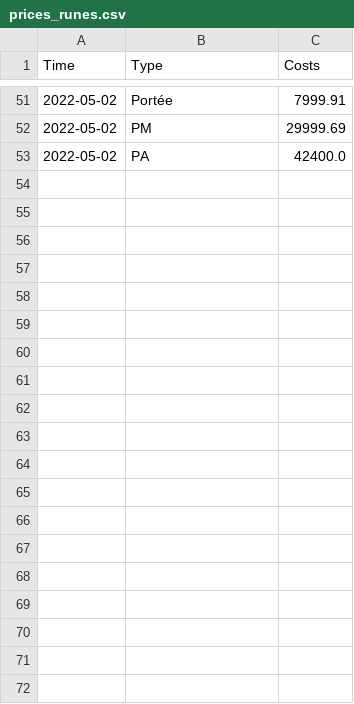
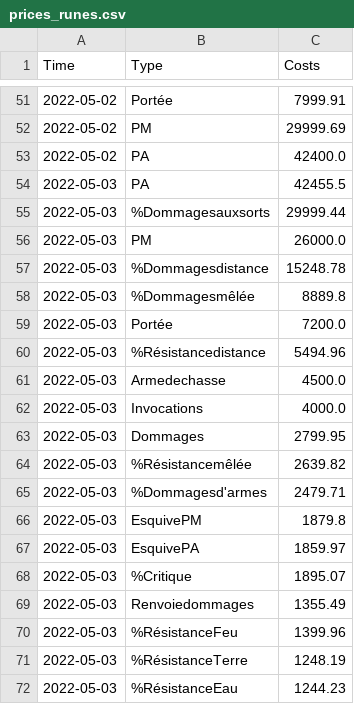
Before and after one commit to Valentin-alix/Bot-Dofus-Mitm, a CSV file: bot/factory/resources/prices_runes.csv, drawn as a sheet; only a part is shown, gaps mark what is left out; the diff covers the shown part only.

```diff
--- a/bot/factory/resources/prices_runes.csv
+++ b/bot/factory/resources/prices_runes.csv
@@ -53 +53,20 @@ Time;Type;Costs
 2022-05-02;PA;42400.0
+2022-05-03;PA;42455.5
+2022-05-03;%Dommagesauxsorts;29999.44
+2022-05-03;PM;26000.0
+2022-05-03;%Dommagesdistance;15248.78
+2022-05-03;%Dommagesmêlée;8889.8
+2022-05-03;Portée;7200.0
+2022-05-03;%Résistancedistance;5494.96
+2022-05-03;Armedechasse;4500.0
+2022-05-03;Invocations;4000.0
+2022-05-03;Dommages;2799.95
+2022-05-03;%Résistancemêlée;2639.82
+2022-05-03;%Dommagesd'armes;2479.71
+2022-05-03;EsquivePM;1879.8
+2022-05-03;EsquivePA;1859.97
+2022-05-03;%Critique;1895.07
+2022-05-03;Renvoiedommages;1355.49
+2022-05-03;%RésistanceFeu;1399.96
+2022-05-03;%RésistanceTerre;1248.19
+2022-05-03;%RésistanceEau;1244.23
```
Also changed, not shown: 33 added rows elsewhere in this file, 6 other files.
